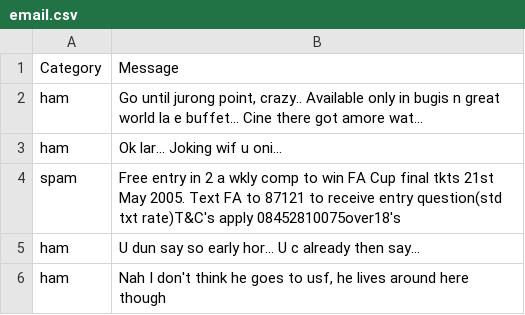
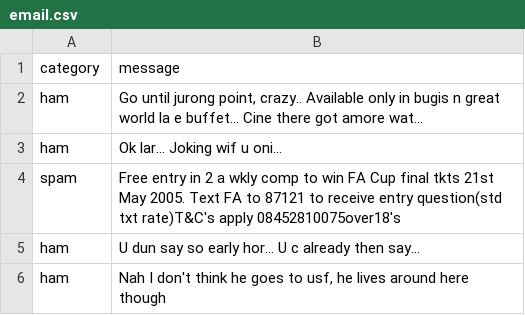
Before and after one commit to regisx001/Spam-Email-Detection, a CSV file: data/email.csv, drawn as a sheet; only a part is shown.

```diff
--- a/data/email.csv
+++ b/data/email.csv
@@ -1,2 +1,2 @@
-Category,Message
+category,message
 ham,"Go until jurong point, crazy.. Available only in bugis n great world la e buffet... Cine there got amore wat..."
```
Also changed, not shown: 6 other files.
